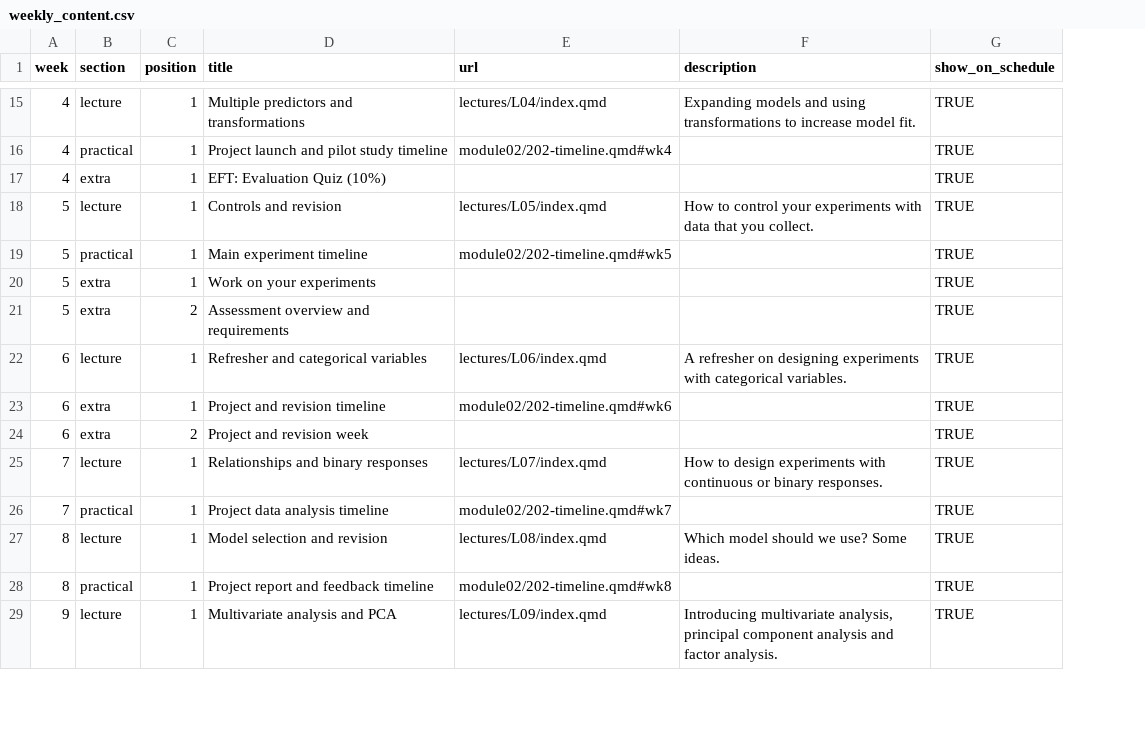
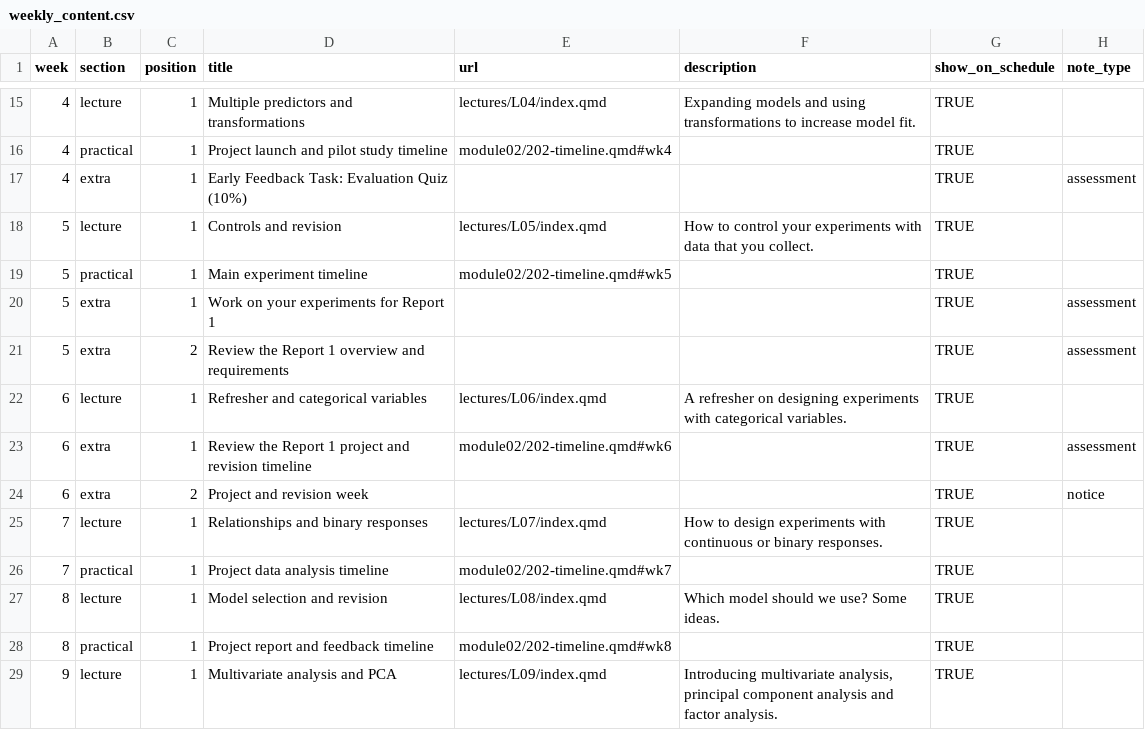
Before and after one commit to BIOL2022/BEDA-handbook, a CSV file: data/weekly_content.csv, drawn as a sheet; only a part is shown, gaps mark what is left out; the diff covers the shown part only; the diff names each change by its address in the sheet, - before the commit and + after, or states it on an @@ line.

Commit message:
feat(schedule): define the Notes taxonomy

```diff
--- a/data/weekly_content.csv
+++ b/data/weekly_content.csv
+column H (note_type), rows 17-24: assessment |  |  | assessment | assessment |  | assessment | notice
-D17 (title): EFT: Evaluation Quiz (10%)
+D17 (title): Early Feedback Task: Evaluation Quiz (10%)
-D20 (title): Work on your experiments
+D20 (title): Work on your experiments for Report 1
-D21 (title): Assessment overview and requirements
+D21 (title): Review the Report 1 overview and requirements
-D23 (title): Project and revision timeline
+D23 (title): Review the Report 1 project and revision timeline
```
Also changed, not shown: 8 edited cells elsewhere in this file, 4 other files.
